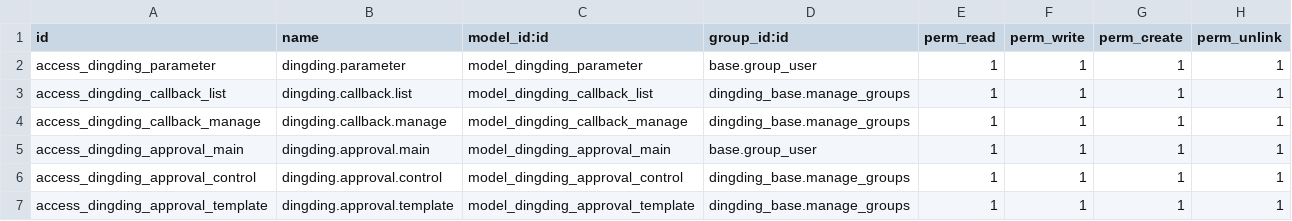
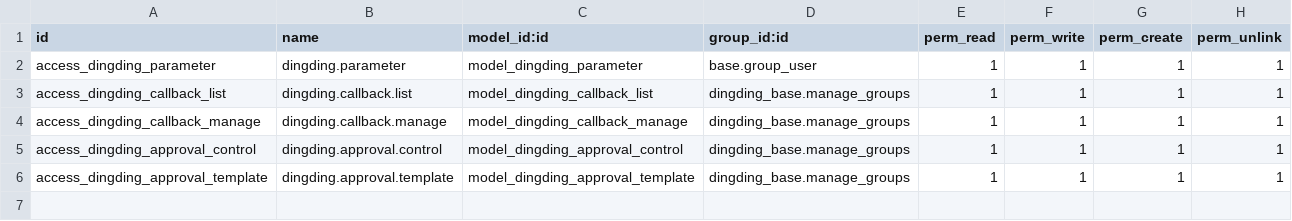
Before and after one commit to cd-feng/odooDingTalk, a CSV file: dingding_base/security/ir.model.access.csv, drawn as a sheet.

```diff
--- a/dingding_base/security/ir.model.access.csv
+++ b/dingding_base/security/ir.model.access.csv
@@ -4,3 +4,2 @@ access_dingding_callback_list,dingding.callback.list,model_dingding_callback_lis
 access_dingding_callback_manage,dingding.callback.manage,model_dingding_callback_manage,dingding_base.manage_groups,1,1,1,1
-access_dingding_approval_main,dingding.approval.main,model_dingding_approval_main,base.group_user,1,1,1,1
 access_dingding_approval_control,dingding.approval.control,model_dingding_approval_control,dingding_base.manage_groups,1,1,1,1
```
Also changed, not shown: 3 other files.
